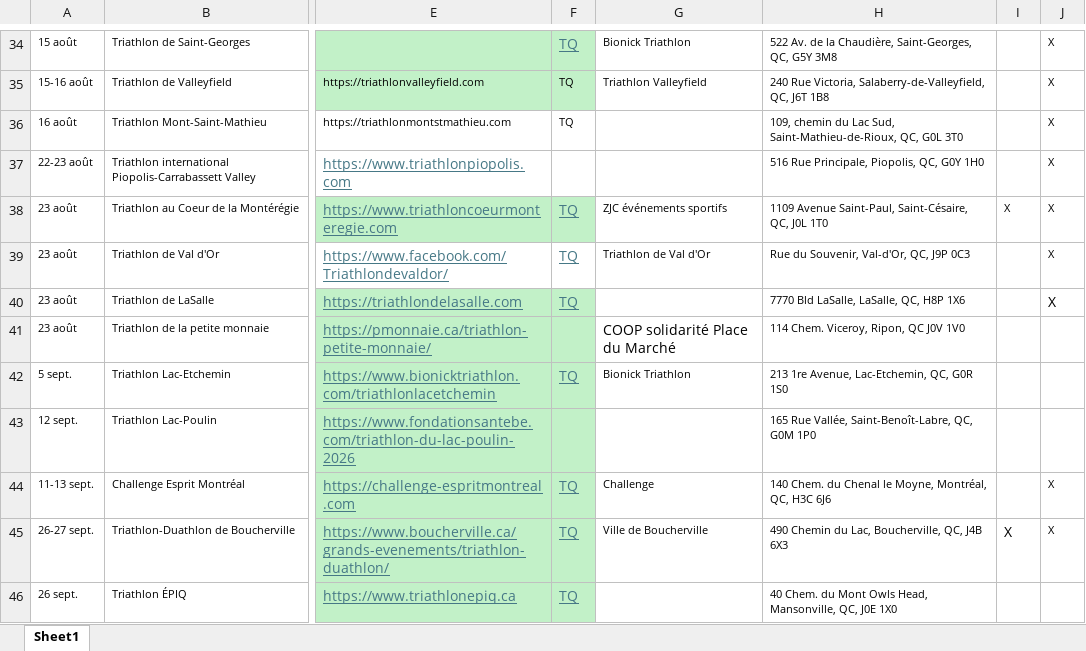
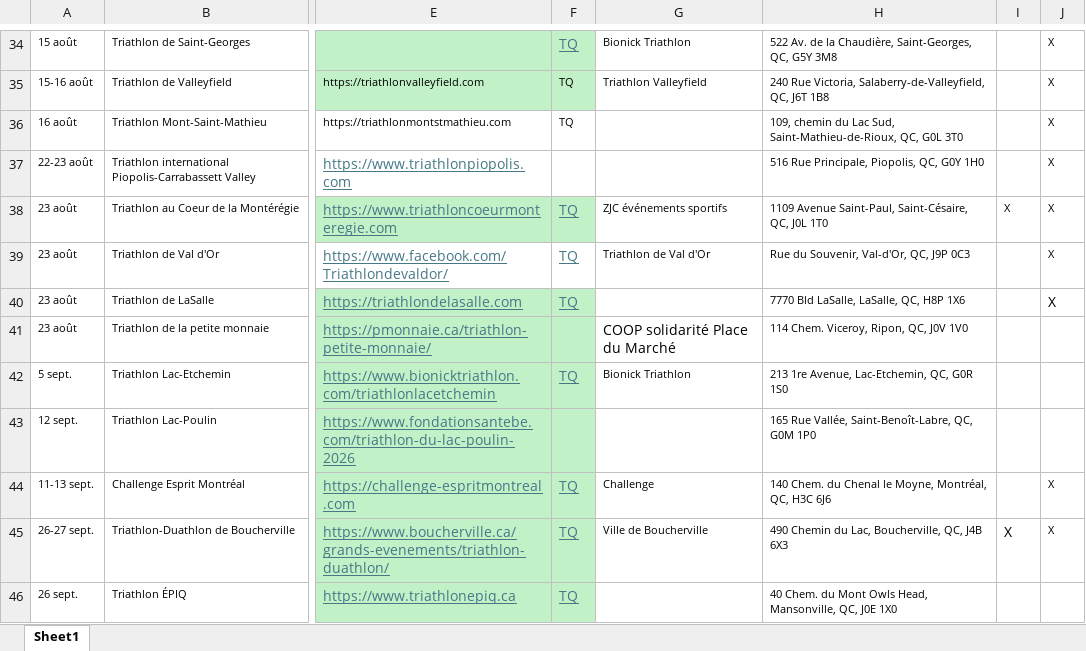
Before and after one commit to Eirefred/mon.projet-tri, an Excel workbook: Calendrier-2026.xlsx, sheet Sheet1, drawn as a sheet; only a part is shown, gaps mark what is left out; values as stored, in another font and other column widths than the file's, no borders; the diff names each change by its address in the sheet, - before the commit and + after, or states it on an @@ line.

Commit message:
Update Calendrier-2026.xlsx

```diff
--- a/Calendrier-2026.xlsx (sheet Sheet1)
+++ b/Calendrier-2026.xlsx (sheet Sheet1)
-H41: 114 Chem. Viceroy, Ripon, QC J0V 1V0
+H41: 114 Chem. Viceroy, Ripon, QC, J0V 1V0
```
